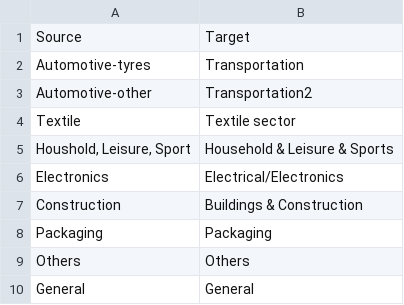
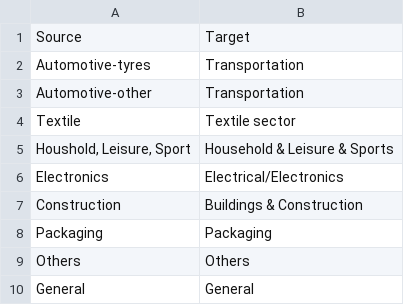
Before and after one commit to pik-piam/mrmfa, a CSV file: inst/extdata/sectoral/sectormappingUNEP_NGP.csv, drawn as a sheet.

Commit message:
implement polymer mapping based on polymer-sector splits

```diff
--- a/inst/extdata/sectoral/sectormappingUNEP_NGP.csv
+++ b/inst/extdata/sectoral/sectormappingUNEP_NGP.csv
@@ -2,3 +2,3 @@ Source;Target
 Automotive-tyres;Transportation
-Automotive-other;Transportation2
+Automotive-other;Transportation
 Textile;Textile sector
```
Also changed, not shown: 1 other file.
